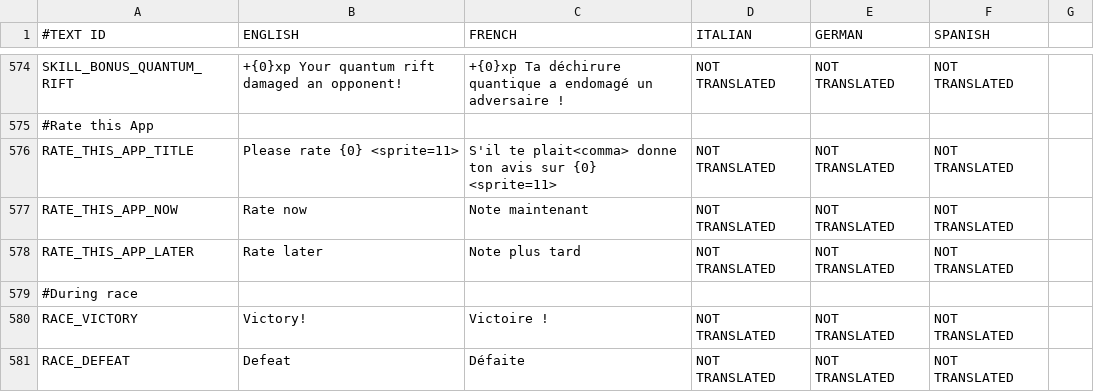
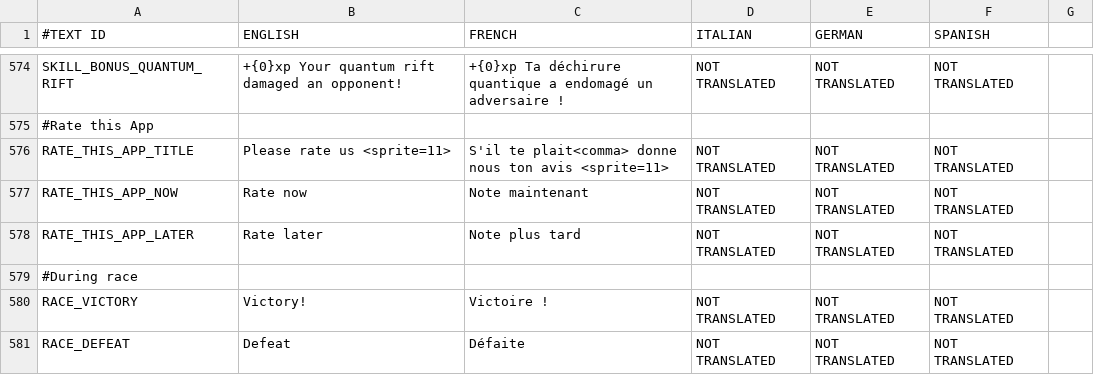
Before and after one commit to shahbazGamedev/Hero-s-Run, a CSV file: Assets/Resources/Localization/GameText.csv, drawn as a sheet; only a part is shown, gaps mark what is left out; the diff names each change by its address in the sheet, - before the commit and + after, or states it on an @@ line.

Commit message:
Removed Sombra picture from rate this app and options

```diff
--- a/Assets/Resources/Localization/GameText.csv
+++ b/Assets/Resources/Localization/GameText.csv
-B576 (ENGLISH): Please rate {0} <sprite=11>
+B576 (ENGLISH): Please rate us <sprite=11>
-C576 (FRENCH): …plait<comma> donne ton avis sur {0} <sprite=11>
+C576 (FRENCH): …plait<comma> donne nous ton avis <sprite=11>
```
Also changed, not shown: 13 other files.
